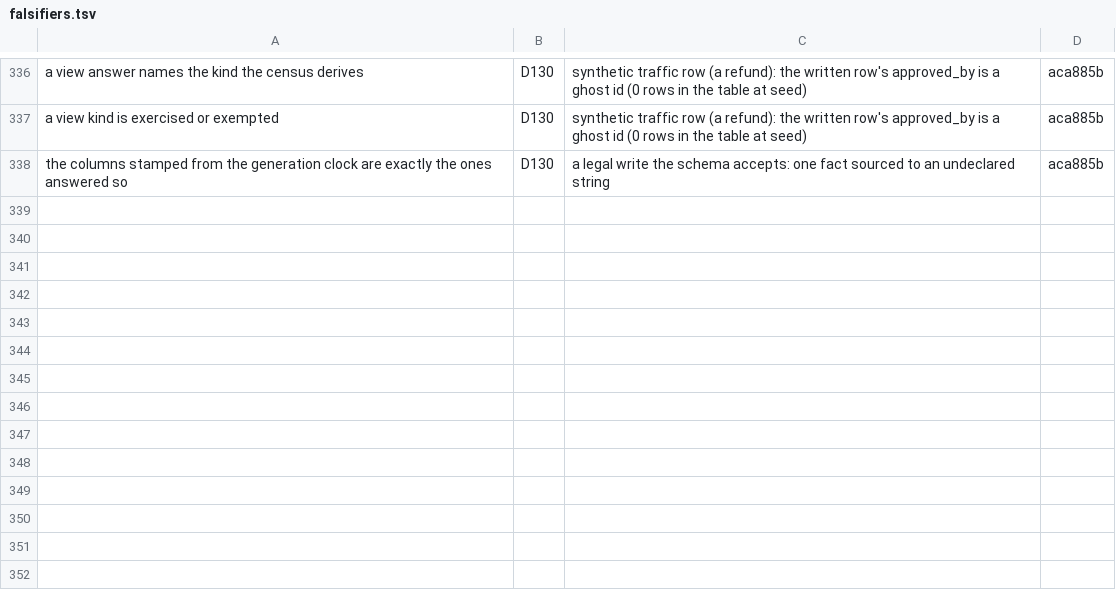
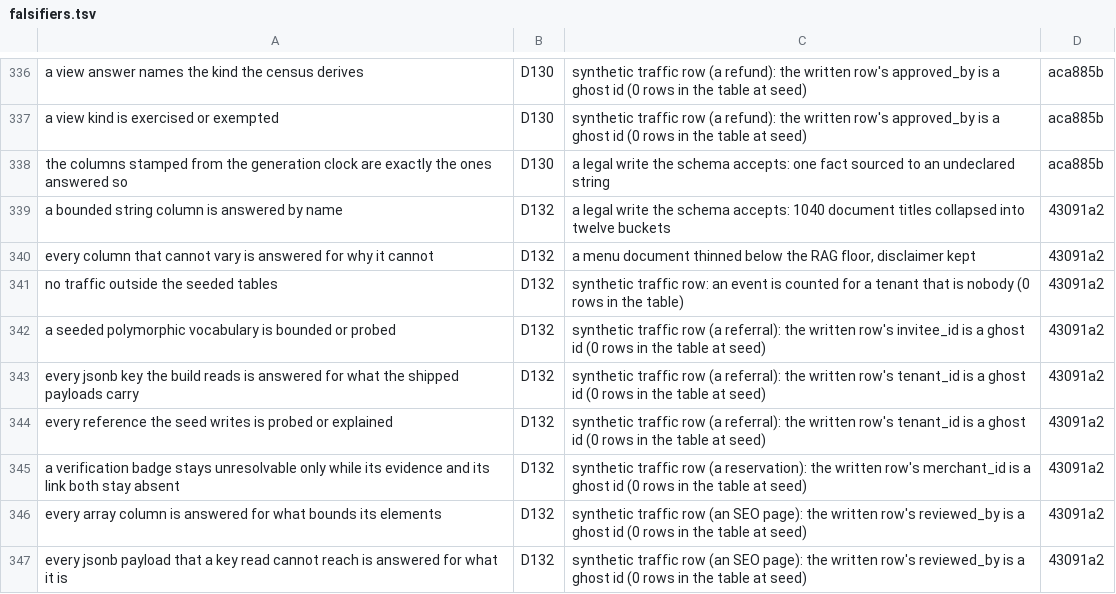
Before and after one commit to xiaodernan/nexus-platform, a TSV file: data/seed/falsifiers.tsv, drawn as a sheet; only a part is shown, gaps mark what is left out.

Commit message:
D131/140: the last plantable row is planted — 196 of 216 witnessed (90.7%), and the served-view row turns out to enumerate over view definitions
1040 document titles folded into twelve buckets walks `documents.title` into the bounded-string window
(<=12 distinct, >=20 rows, <=1 value per 4 rows) with no answer beside it, and the census reddened with
ZERO collateral — the cleanest witness this lane has filed, because no companion reads titles. The
runner-up is not the data plane's after all: `a served view answers every column it exposes` matches on
(view, column) pairs fixed by the migrations, so a write can move a column's derived kind but cannot add
a column; the traffic arm that would have tested the exemption text aborted because `events` has no
merchant_id column — the funnel reaches a merchant through subject_type/subject_id instead. Dropped, not
fudged. 150-session regression drive PASS, 9 rows appended, the off-plane refusal fired once again.

```diff
--- a/data/seed/falsifiers.tsv
+++ b/data/seed/falsifiers.tsv
@@ -338 +338,10 @@ a view kind is exercised or exempted	D130	synthetic traffic row (a refund): the
 the columns stamped from the generation clock are exactly the ones answered so	D130	a legal write the schema accepts: one fact sourced to an undeclared string	aca885b
+a bounded string column is answered by name	D132	a legal write the schema accepts: 1040 document titles collapsed into twelve buckets	43091a2
+every column that cannot vary is answered for why it cannot	D132	a menu document thinned below the RAG floor, disclaimer kept	43091a2
+no traffic outside the seeded tables	D132	synthetic traffic row: an event is counted for a tenant that is nobody (0 rows in the table)	43091a2
+a seeded polymorphic vocabulary is bounded or probed	D132	synthetic traffic row (a referral): the written row's invitee_id is a ghost id (0 rows in the table at seed)	43091a2
+every jsonb key the build reads is answered for what the shipped payloads carry	D132	synthetic traffic row (a referral): the written row's tenant_id is a ghost id (0 rows in the table at seed)	43091a2
+every reference the seed writes is probed or explained	D132	synthetic traffic row (a referral): the written row's tenant_id is a ghost id (0 rows in the table at seed)	43091a2
+a verification badge stays unresolvable only while its evidence and its link both stay absent	D132	synthetic traffic row (a reservation): the written row's merchant_id is a ghost id (0 rows in the table at seed)	43091a2
+every array column is answered for what bounds its elements	D132	synthetic traffic row (an SEO page): the written row's reviewed_by is a ghost id (0 rows in the table at seed)	43091a2
+every jsonb payload that a key read cannot reach is answered for what it is	D132	synthetic traffic row (an SEO page): the written row's reviewed_by is a ghost id (0 rows in the table at seed)	43091a2
```
Also changed, not shown: 2 other files.
